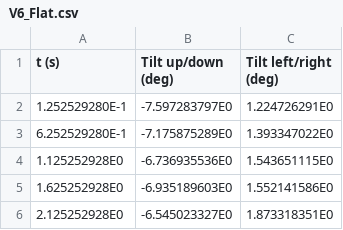
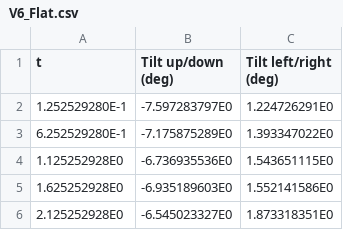
Before and after one commit to JanBoesch/MobileHealthSensing, a CSV file: V6_Phone/V6_Flat.csv, drawn as a sheet; only a part is shown.

```diff
--- a/V6_Phone/V6_Flat.csv
+++ b/V6_Phone/V6_Flat.csv
@@ -1,2 +1,2 @@
-"t (s)","Tilt up/down (deg)","Tilt left/right (deg)"
+t,Tilt up/down (deg),Tilt left/right (deg)
 1.252529280E-1,-7.597283797E0,1.224726291E0
```
Also changed, not shown: 9 other files.
